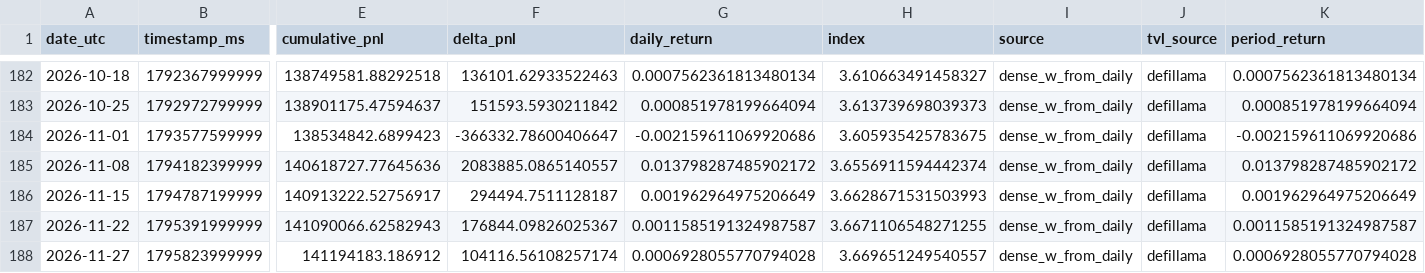
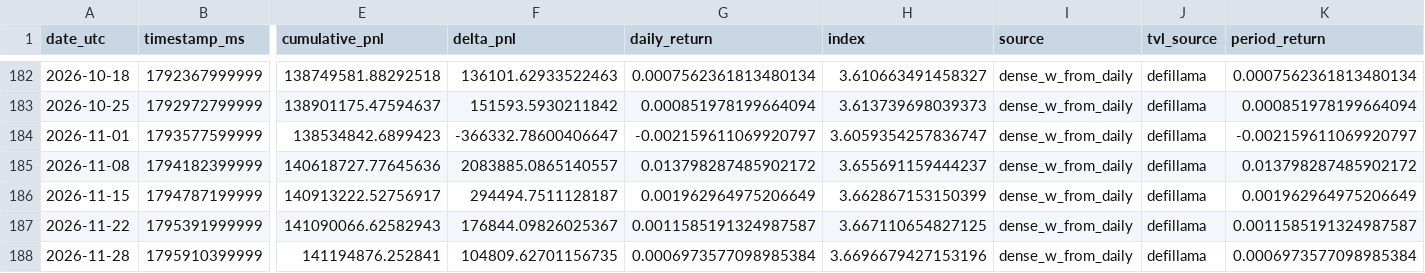
Before and after one commit to AndrejS-dev/HyperLiquid-HLP, a CSV file: hlp/data/hlp_weekly_index.csv, drawn as a sheet; only a part is shown, gaps mark what is left out; removed rows and columns are numbered as before the commit, all else as after; rows hold the shown columns only; the diff names each change by its address in the sheet, - before the commit and + after, or states it on an @@ line.

```diff
--- a/hlp/data/hlp_weekly_index.csv
+++ b/hlp/data/hlp_weekly_index.csv
-G184 (daily_return): -0.002159611069920686
+G184 (daily_return): -0.002159611069920797
-H184 (index): 3.605935425783675
+H184 (index): 3.6059354257836747
-K184 (period_return): -0.002159611069920686
+K184 (period_return): -0.002159611069920797
-H185 (index): 3.6556911594442374
+H185 (index): 3.655691159444237
-H186 (index): 3.6628671531503993
+H186 (index): 3.662867153150399
-H187 (index): 3.6671106548271255
+H187 (index): 3.667110654827125
-row 188: 2026-11-27 | 1795823999999 | 141194183.186912 | 104116.56108257174 | 0.0006928055770794028 | 3.669651249540557 | dense_w_from_daily | defillama | 0.0006928055770794028
+row 188: 2026-11-28 | 1795910399999 | 141194876.252841 | 104809.62701156735 | 0.0006973577098985384 | 3.6696679427153196 | dense_w_from_daily | defillama | 0.0006973577098985384
```
Also changed, not shown: hlp/data/hlp_daily_index.csv, hlp/data/hlp_index.csv, 3 other files.
